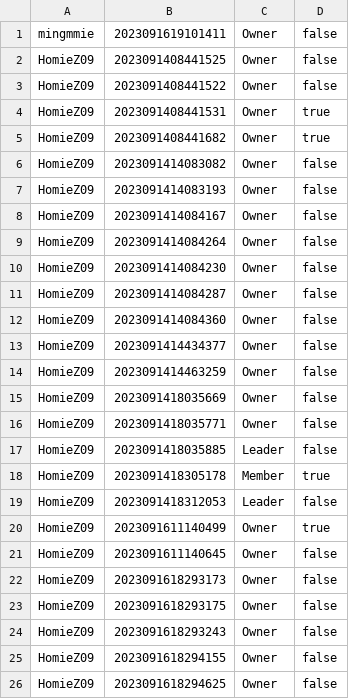
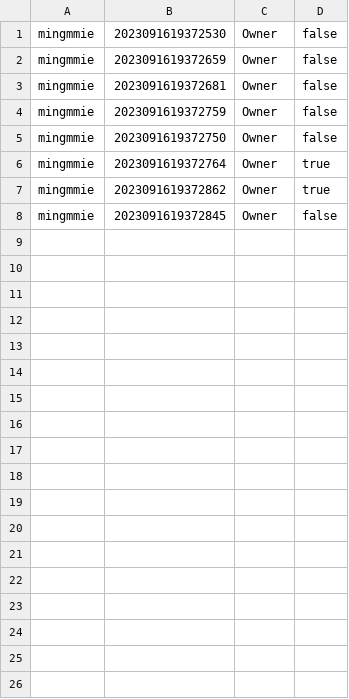
Before and after one commit to Homiez09/plasom-reunion, a CSV file: data/join-team.csv, drawn as a sheet.

```diff
--- a/data/join-team.csv
+++ b/data/join-team.csv
@@ -1,26 +1,8 @@
-mingmmie,2023091619101411,Owner,false
-HomieZ09,2023091408441525,Owner,false
-HomieZ09,2023091408441522,Owner,false
-HomieZ09,2023091408441531,Owner,true
-HomieZ09,2023091408441682,Owner,true
-HomieZ09,2023091414083082,Owner,false
-HomieZ09,2023091414083193,Owner,false
-HomieZ09,2023091414084167,Owner,false
-HomieZ09,2023091414084264,Owner,false
-HomieZ09,2023091414084230,Owner,false
-HomieZ09,2023091414084287,Owner,false
-HomieZ09,2023091414084360,Owner,false
-HomieZ09,2023091414434377,Owner,false
-HomieZ09,2023091414463259,Owner,false
-HomieZ09,2023091418035669,Owner,false
-HomieZ09,2023091418035771,Owner,false
-HomieZ09,2023091418035885,Leader,false
-HomieZ09,2023091418305178,Member,true
-HomieZ09,2023091418312053,Leader,false
-HomieZ09,2023091611140499,Owner,true
-HomieZ09,2023091611140645,Owner,false
-HomieZ09,2023091618293173,Owner,false
-HomieZ09,2023091618293175,Owner,false
-HomieZ09,2023091618293243,Owner,false
-HomieZ09,2023091618294155,Owner,false
-HomieZ09,2023091618294625,Owner,false
+mingmmie,2023091619372530,Owner,false
+mingmmie,2023091619372659,Owner,false
+mingmmie,2023091619372681,Owner,false
+mingmmie,2023091619372759,Owner,false
+mingmmie,2023091619372750,Owner,false
+mingmmie,2023091619372764,Owner,true
+mingmmie,2023091619372862,Owner,true
+mingmmie,2023091619372845,Owner,false
```
Also changed, not shown: 1 other file.
